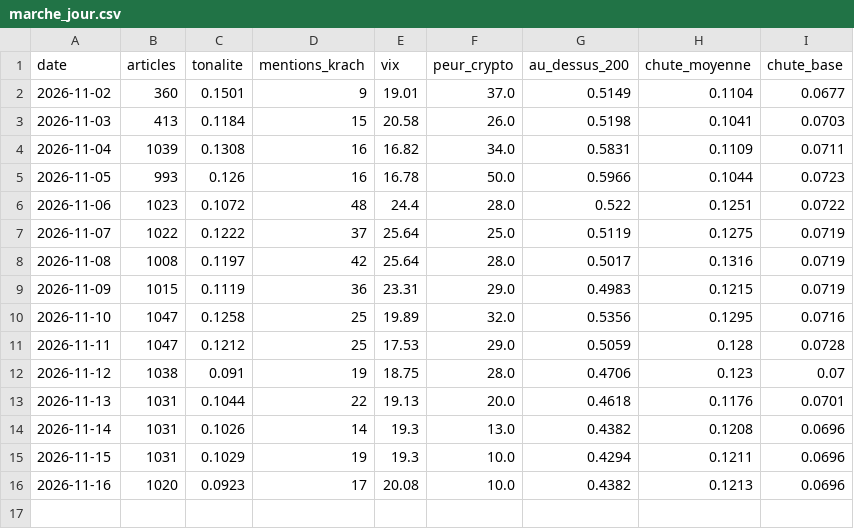
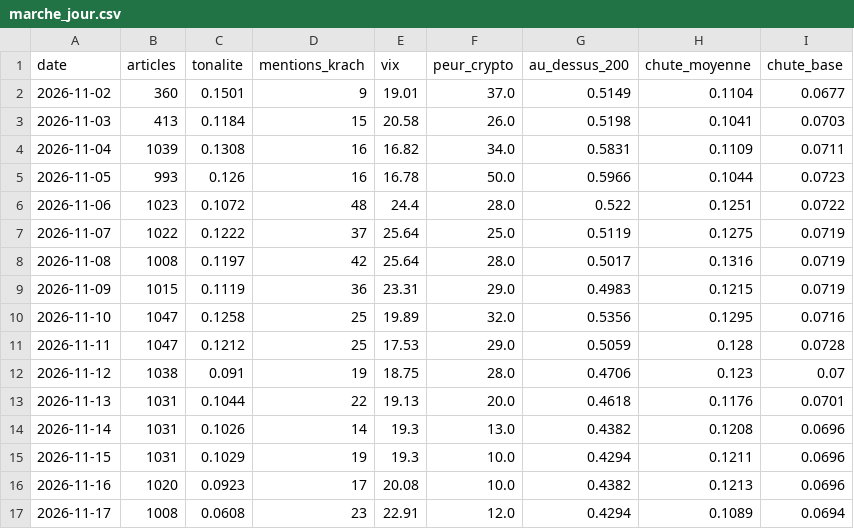
Before and after one commit to maxitemmmm-eng/radar-bourse, a CSV file: historique/marche_jour.csv, drawn as a sheet; the diff names each change by its address in the sheet, - before the commit and + after, or states it on an @@ line.

```diff
--- a/historique/marche_jour.csv
+++ b/historique/marche_jour.csv
+row 17: 2026-11-17 | 1008 | 0.0608 | 23 | 22.91 | 12.0 | 0.4294 | 0.1089 | 0.0694
```
Also changed, not shown: 7 other files.
